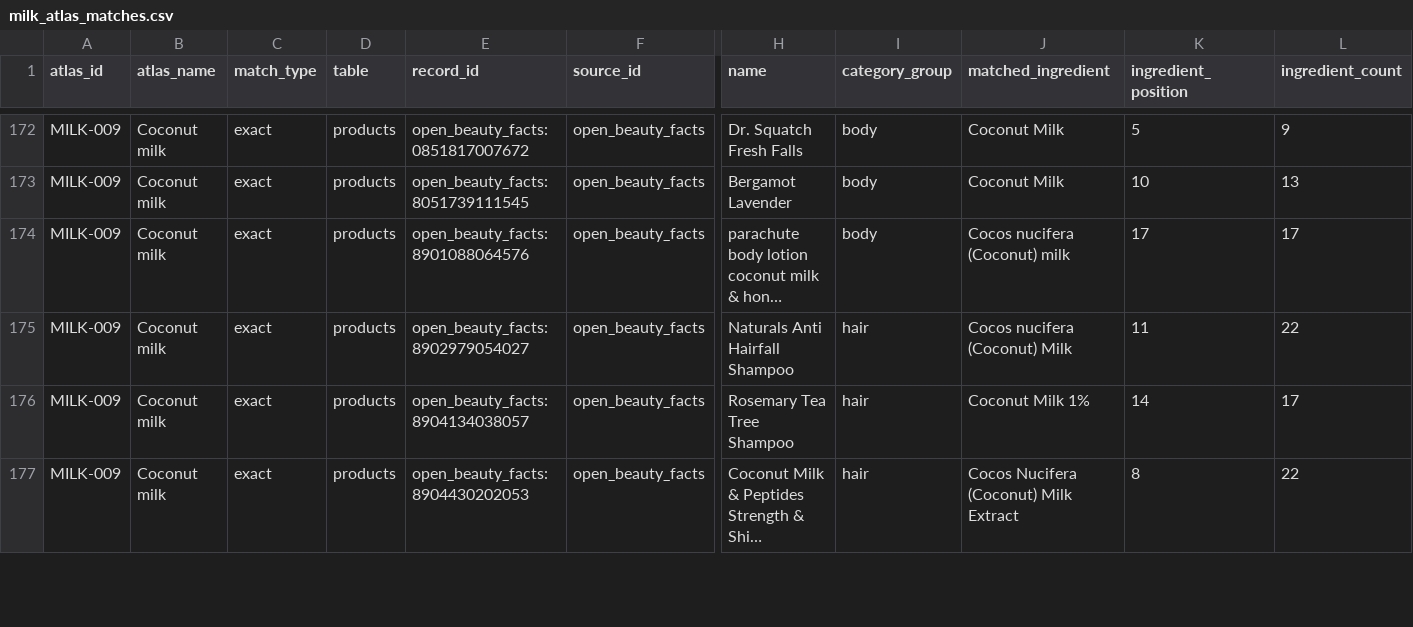
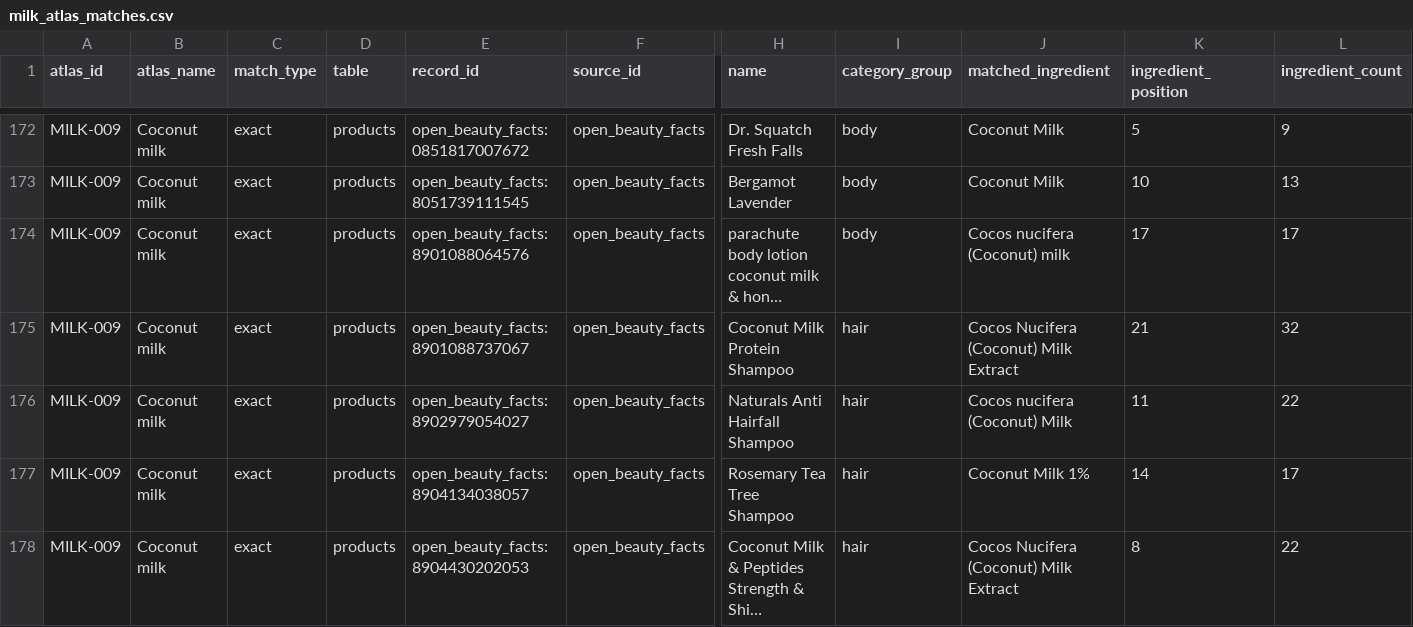
Before and after one commit to Arnitah/skincare-data-hub, a CSV file: data/milk_atlas_matches.csv, drawn as a sheet; only a part is shown, gaps mark what is left out; long unchanged cells end in …; rows hold the shown columns only; the diff covers the shown part only; the diff names each change by its address in the sheet, - before the commit and + after, or states it on an @@ line.

```diff
--- a/data/milk_atlas_matches.csv
+++ b/data/milk_atlas_matches.csv
+row 175: MILK-009 | Coconut milk | exact | products | open_beauty_facts:8901088737067 | open_beauty_facts | Coconut Milk Protein Shampoo | hair | Cocos Nucifera (Coconut) Milk Extract | 21 | 32
```
Also changed, not shown: 9 added rows elsewhere in this file, data/sheets/products_part4.csv, data/sheets/products_part5.csv, 39 other files.
